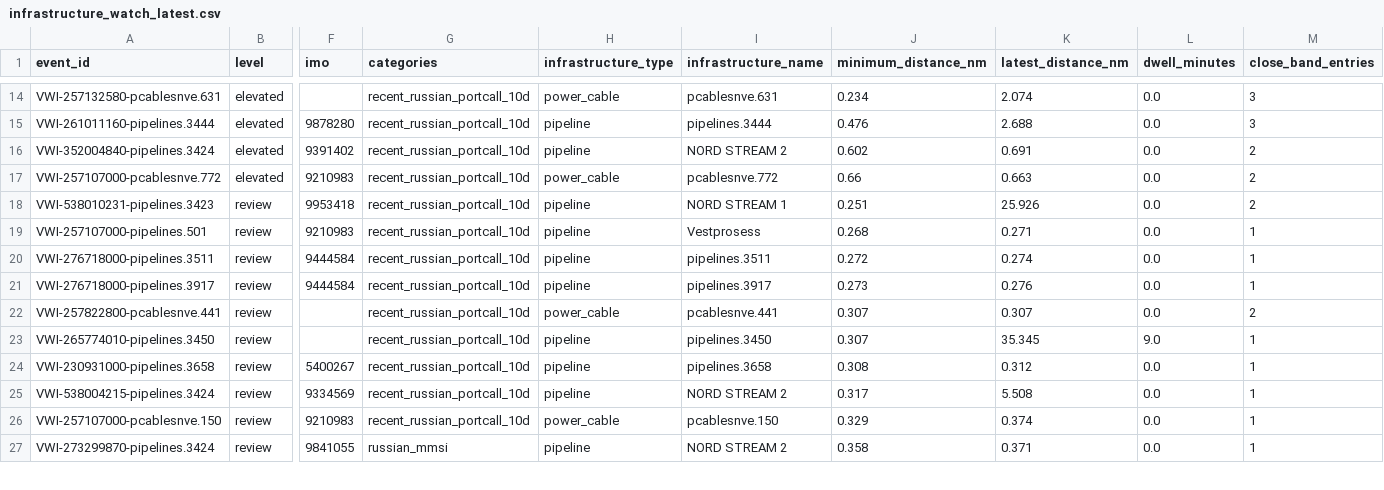
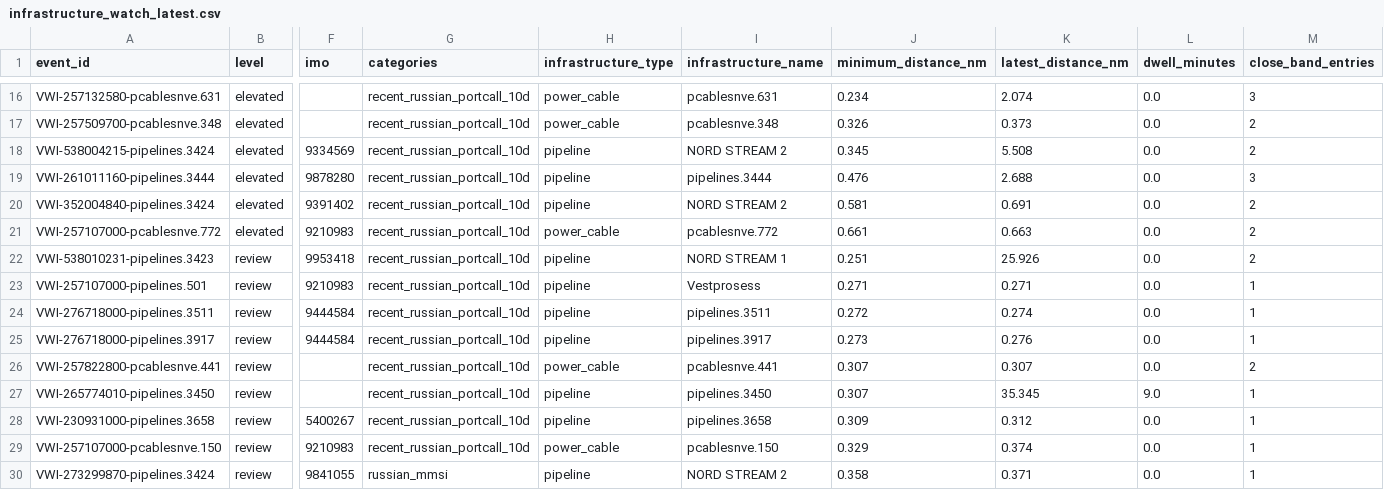
Before and after one commit to mowlsint/VoodooWhiskers, a CSV file: public/downloads/infrastructure_watch_latest.csv, drawn as a sheet; only a part is shown, gaps mark what is left out; removed rows and columns are numbered as before the commit, all else as after; rows hold the shown columns only; the diff covers the shown part only; the diff names each change by its address in the sheet, - before the commit and + after, or states it on an @@ line.

```diff
--- a/public/downloads/infrastructure_watch_latest.csv
+++ b/public/downloads/infrastructure_watch_latest.csv
+row 17: VWI-257509700-pcablesnve.348 | elevated |  | recent_russian_portcall_10d | power_cable | pcablesnve.348 | 0.326 | 0.373 | 0.0 | 2
+row 18: VWI-538004215-pipelines.3424 | elevated | 9334569 | recent_russian_portcall_10d | pipeline | NORD STREAM 2 | 0.345 | 5.508 | 0.0 | 2
-J20 (minimum_distance_nm): 0.602
+J20 (minimum_distance_nm): 0.581
-J21 (minimum_distance_nm): 0.66
+J21 (minimum_distance_nm): 0.661
-J23 (minimum_distance_nm): 0.268
+J23 (minimum_distance_nm): 0.271
-J28 (minimum_distance_nm): 0.308
+J28 (minimum_distance_nm): 0.309
-row 25: VWI-538004215-pipelines.3424 | review | 9334569 | recent_russian_portcall_10d | pipeline | NORD STREAM 2 | 0.317 | 5.508 | 0.0 | 1
```
Also changed, not shown: 4 added rows, 4 removed rows and 13 edited cells elsewhere in this file, 20 other files.
